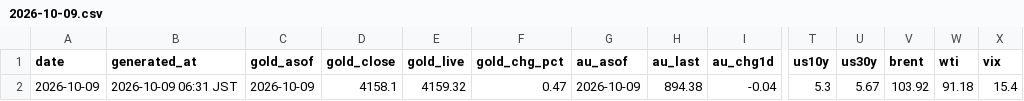
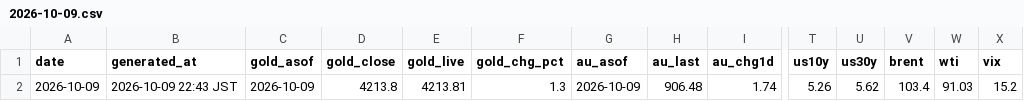
Before and after one commit to Wangxian111/xaudaily-data, a CSV file: data/daily/2026-10-09.csv, drawn as a sheet; only a part is shown, gaps mark what is left out; the diff names each change by its address in the sheet, - before the commit and + after, or states it on an @@ line.

Commit message:
Update data/daily/2026-10-09.csv

```diff
--- a/data/daily/2026-10-09.csv
+++ b/data/daily/2026-10-09.csv
-B2 (generated_at): 2026-10-09 06:31 JST
+B2 (generated_at): 2026-10-09 22:43 JST
-D2 (gold_close): 4158.1
+D2 (gold_close): 4213.8
-E2 (gold_live): 4159.32
+E2 (gold_live): 4213.81
-F2 (gold_chg_pct): 0.47
+F2 (gold_chg_pct): 1.3
-H2 (au_last): 894.38
+H2 (au_last): 906.48
-I2 (au_chg1d): -0.04
+I2 (au_chg1d): 1.74
-T2 (us10y): 5.3
+T2 (us10y): 5.26
-U2 (us30y): 5.67
+U2 (us30y): 5.62
-V2 (brent): 103.92
+V2 (brent): 103.4
-W2 (wti): 91.18
+W2 (wti): 91.03
-X2 (vix): 15.4
+X2 (vix): 15.2
```
